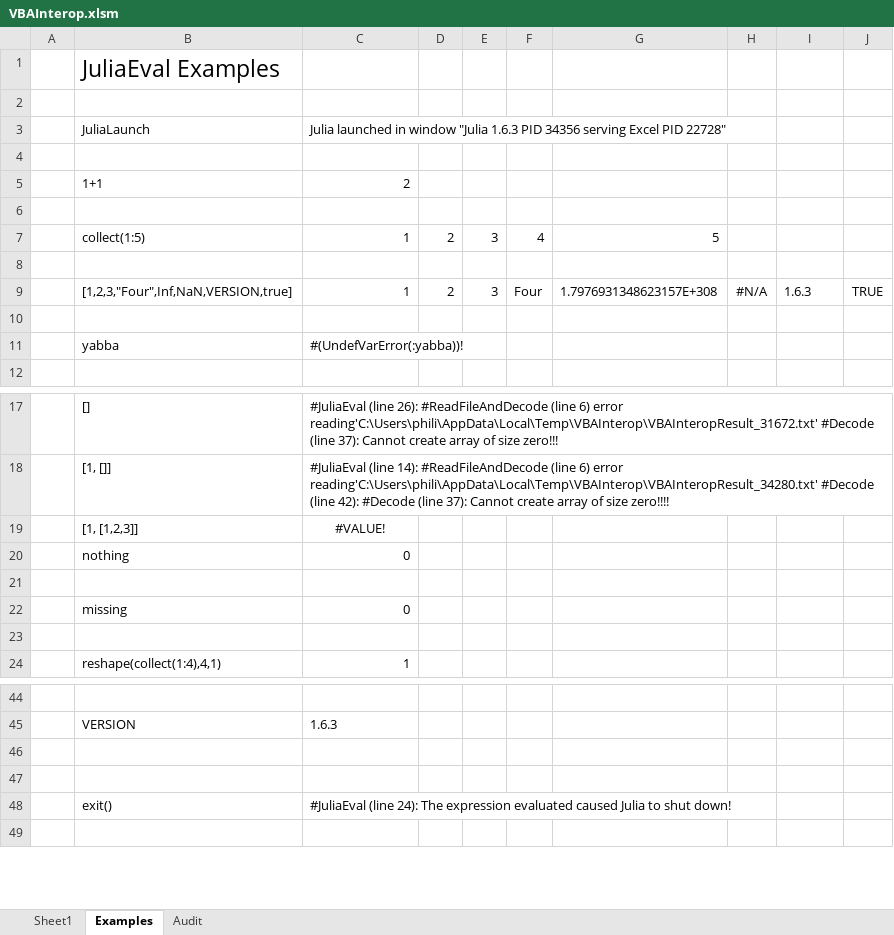
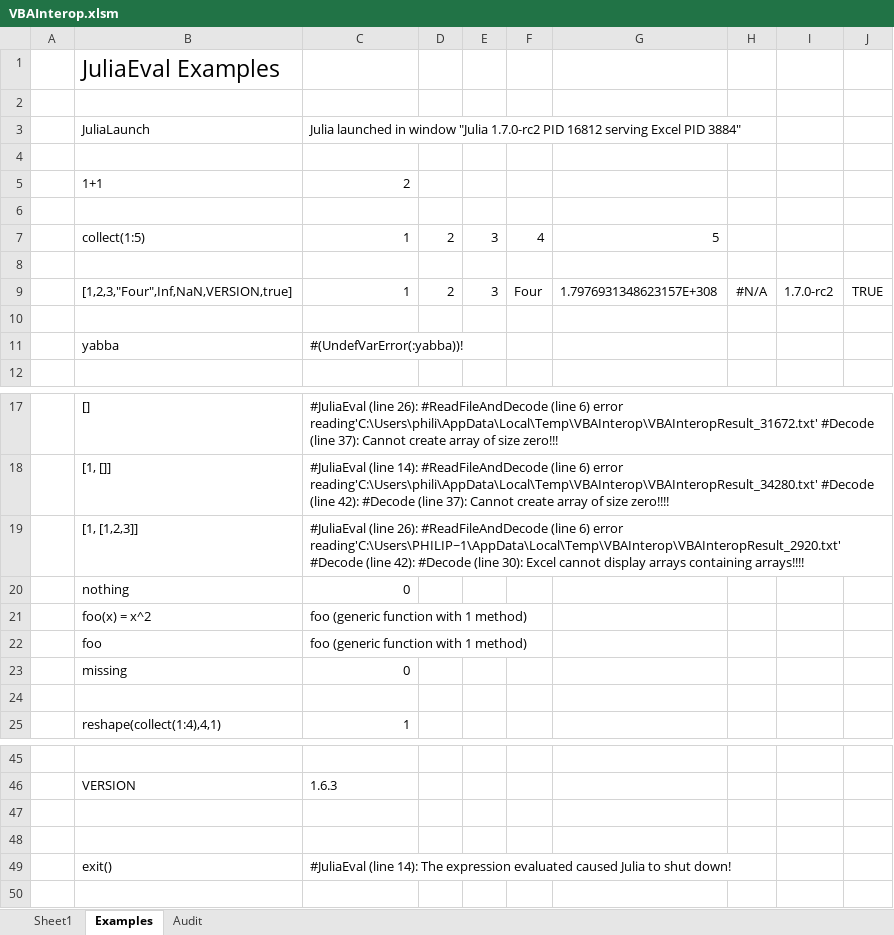
Before and after one commit to PGS62/JuliaExcel.jl, an Excel workbook: workbooks/VBAInterop.xlsm, sheet Examples, drawn as a sheet; only a part is shown, gaps mark what is left out; values as stored, in another font and other column widths than the file's, no borders; addresses are those after the commit; the diff names each change by its address in the sheet, - before the commit and + after, or states it on an @@ line.

Commit message:
Better handling of results which are a) Functions, b) arrays containing arrays.

```diff
--- a/workbooks/VBAInterop.xlsm (sheet Examples)
+++ b/workbooks/VBAInterop.xlsm (sheet Examples)
-C3: …window "Julia 1.6.3 PID 34356 serving Excel PID 22728"
+C3: …window "Julia 1.7.0-rc2 PID 16812 serving Excel PID 3884"
-I9: 1.6.3
+I9: 1.7.0-rc2
-C19: #VALUE!
+C19: #JuliaEval (line 26): #ReadFileAndDecode (line 6) error reading'C:\Users\PHILIP~1\AppData\Local\Temp\VBAInterop\VBAInteropResult_2920.txt' #Decode (line 42): #Decode (line 30): Excel cannot display arrays containing arrays!!!!
-C19 alignment: center
+C19 alignment: left
-row 21: (empty)
+row 21:  | foo(x) = x^2 | foo (generic function with 1 method)
+row 22:  | foo | foo (generic function with 1 method)
-C49: #JuliaEval (line 24): The expression…
+C49: #JuliaEval (line 14): The expression…
```
Also changed, not shown: sheet Audit, formulas that keep their value, 3 other files.
